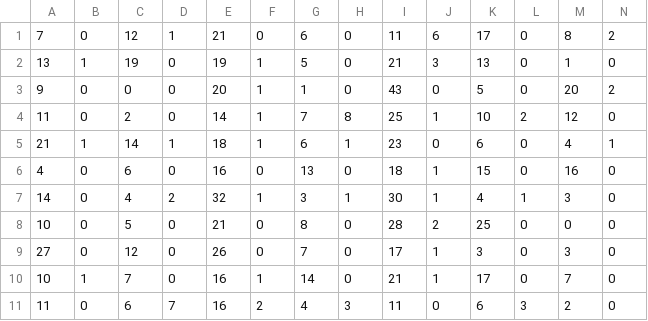
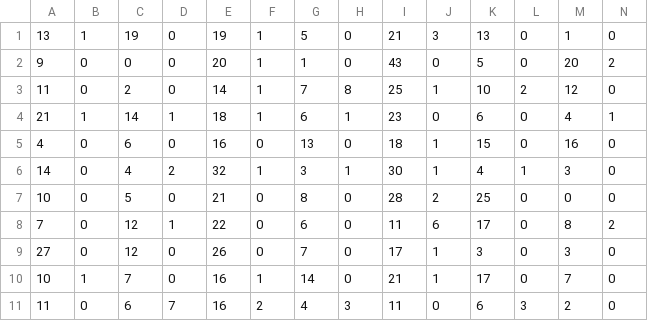
Before and after one commit to SallyHabib/BachelorProject, a CSV file: user.csv, drawn as a sheet; only a part is shown; removed rows and columns are numbered as before the commit, all else as after; rows hold the shown columns only; the diff names each change by its address in the sheet, - before the commit and + after, or states it on an @@ line.

```diff
--- a/user.csv
+++ b/user.csv
-row 1: 7 | 0 | 12 | 1 | 21 | 0 | 6 | 0 | 11 | 6 | 17 | 0 | 8 | 2
+row 8: 7 | 0 | 12 | 1 | 22 | 0 | 6 | 0 | 11 | 6 | 17 | 0 | 8 | 2
```
Also changed, not shown: user_likes.csv, user_likes_10208187604686653.csv, 8 other files.
